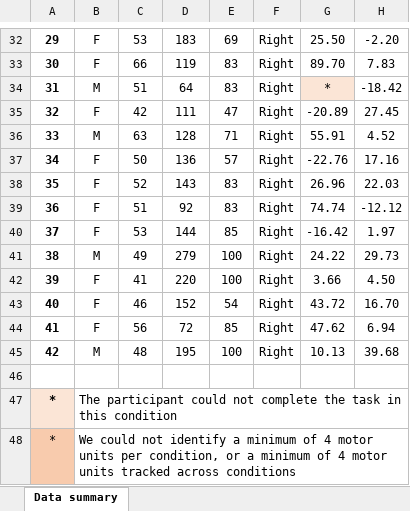
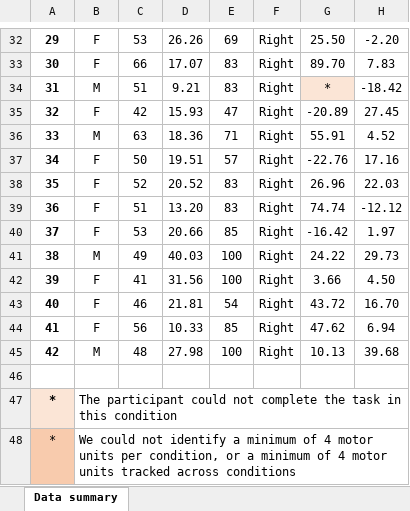
Before and after one commit to mehe4113/Neural-signal-processing, an Excel workbook: Supplemental data/Henry 2025 - Supplementary table.xlsx, sheet Data summary, drawn as a sheet; only a part is shown, gaps mark what is left out; values as stored, in another font and other column widths than the file's, no borders; the diff covers the shown part only; the diff names each change by its address in the sheet, - before the commit and + after, or states it on an @@ line.

```diff
--- a/Supplemental data/Henry 2025 - Supplementary table.xlsx (sheet Data summary)
+++ b/Supplemental data/Henry 2025 - Supplementary table.xlsx (sheet Data summary)
-D32: 183
+D32: 26.26
-D33: 119
+D33: 17.07
-D34: 64
+D34: 9.21
-D35: 111
+D35: 15.93
-D36: 128
+D36: 18.36
-D37: 136
+D37: 19.51
-D38: 143
+D38: 20.52
-D39: 92
+D39: 13.20
-D40: 144
+D40: 20.66
-D41: 279
+D41: 40.03
-D42: 220
+D42: 31.56
-D43: 152
+D43: 21.81
-D44: 72
+D44: 10.33
-D45: 195
+D45: 27.98
```
Also changed, not shown: 28 edited cells elsewhere in this sheet.
